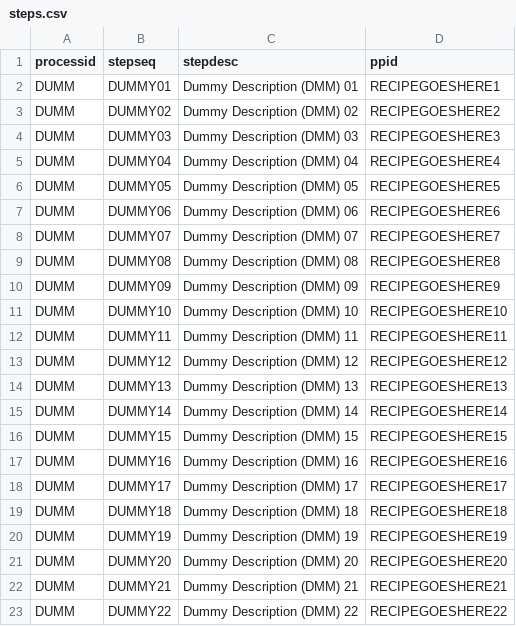
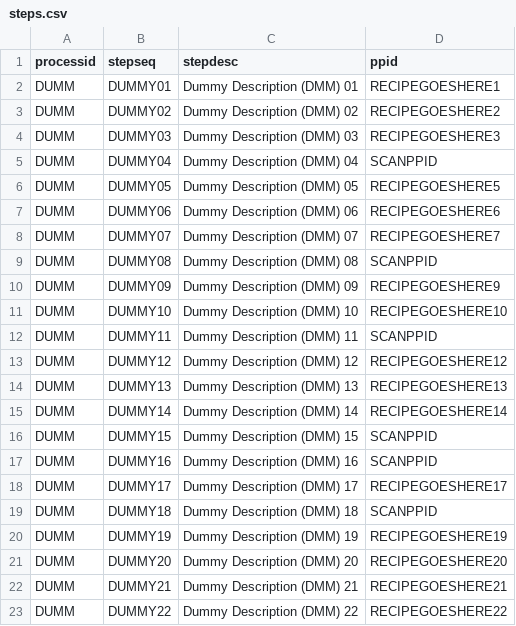
Before and after one commit to ryanjamesmcgill/worklist-generator, a CSV file: source/utils/stepdata/steps.csv, drawn as a sheet; only a part is shown.

```diff
--- a/source/utils/stepdata/steps.csv
+++ b/source/utils/stepdata/steps.csv
@@ -4,3 +4,3 @@ DUMM,DUMMY02,Dummy Description (DMM) 02,RECIPEGOESHERE2
 DUMM,DUMMY03,Dummy Description (DMM) 03,RECIPEGOESHERE3
-DUMM,DUMMY04,Dummy Description (DMM) 04,RECIPEGOESHERE4
+DUMM,DUMMY04,Dummy Description (DMM) 04,SCANPPID
 DUMM,DUMMY05,Dummy Description (DMM) 05,RECIPEGOESHERE5
@@ -8,6 +8,6 @@ DUMM,DUMMY06,Dummy Description (DMM) 06,RECIPEGOESHERE6
 DUMM,DUMMY07,Dummy Description (DMM) 07,RECIPEGOESHERE7
-DUMM,DUMMY08,Dummy Description (DMM) 08,RECIPEGOESHERE8
+DUMM,DUMMY08,Dummy Description (DMM) 08,SCANPPID
 DUMM,DUMMY09,Dummy Description (DMM) 09,RECIPEGOESHERE9
 DUMM,DUMMY10,Dummy Description (DMM) 10,RECIPEGOESHERE10
-DUMM,DUMMY11,Dummy Description (DMM) 11,RECIPEGOESHERE11
+DUMM,DUMMY11,Dummy Description (DMM) 11,SCANPPID
 DUMM,DUMMY12,Dummy Description (DMM) 12,RECIPEGOESHERE12
@@ -15,6 +15,6 @@ DUMM,DUMMY13,Dummy Description (DMM) 13,RECIPEGOESHERE13
 DUMM,DUMMY14,Dummy Description (DMM) 14,RECIPEGOESHERE14
-DUMM,DUMMY15,Dummy Description (DMM) 15,RECIPEGOESHERE15
-DUMM,DUMMY16,Dummy Description (DMM) 16,RECIPEGOESHERE16
+DUMM,DUMMY15,Dummy Description (DMM) 15,SCANPPID
+DUMM,DUMMY16,Dummy Description (DMM) 16,SCANPPID
 DUMM,DUMMY17,Dummy Description (DMM) 17,RECIPEGOESHERE17
-DUMM,DUMMY18,Dummy Description (DMM) 18,RECIPEGOESHERE18
+DUMM,DUMMY18,Dummy Description (DMM) 18,SCANPPID
 DUMM,DUMMY19,Dummy Description (DMM) 19,RECIPEGOESHERE19
```
Also changed, not shown: 17 other files.
